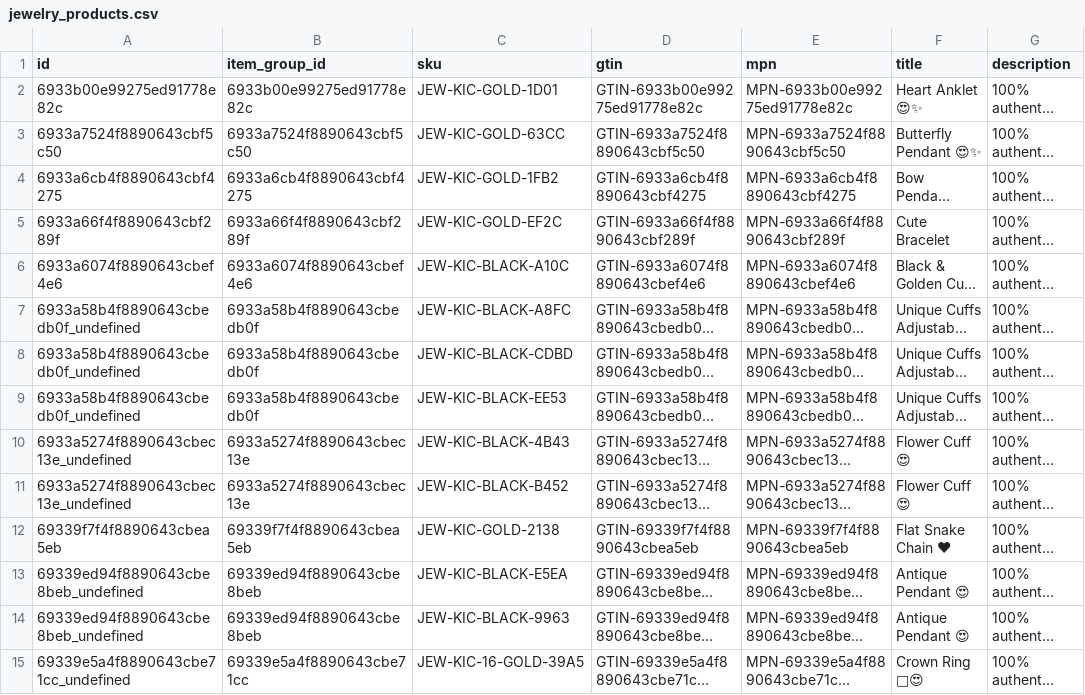
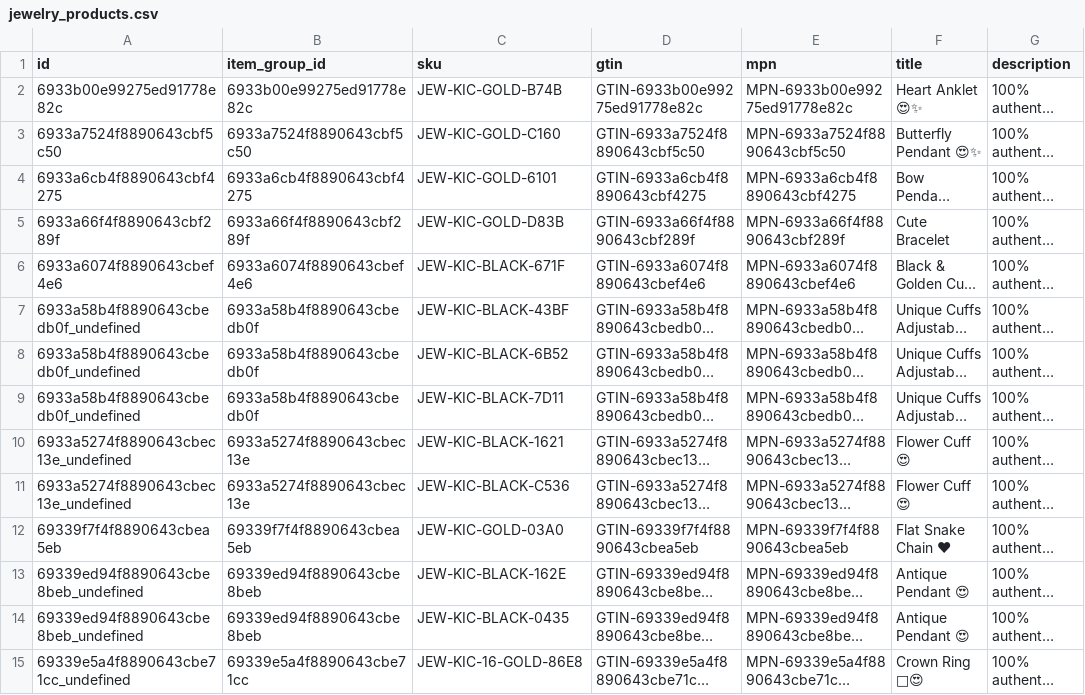
Before and after one commit to Robert-MERN/kickskraze, a CSV file: kickskraze/public/catalog_products/jewelry_products.csv, drawn as a sheet; only a part is shown; long unchanged cells end in …; the diff covers the shown part only; the diff names each change by its address in the sheet, - before the commit and + after, or states it on an @@ line.

```diff
--- a/kickskraze/public/catalog_products/jewelry_products.csv
+++ b/kickskraze/public/catalog_products/jewelry_products.csv
-C2 (sku): JEW-KIC-GOLD-1D01
+C2 (sku): JEW-KIC-GOLD-B74B
-C3 (sku): JEW-KIC-GOLD-63CC
+C3 (sku): JEW-KIC-GOLD-C160
-C4 (sku): JEW-KIC-GOLD-1FB2
+C4 (sku): JEW-KIC-GOLD-6101
-C5 (sku): JEW-KIC-GOLD-EF2C
+C5 (sku): JEW-KIC-GOLD-D83B
-C6 (sku): JEW-KIC-BLACK-A10C
+C6 (sku): JEW-KIC-BLACK-671F
-C7 (sku): JEW-KIC-BLACK-A8FC
+C7 (sku): JEW-KIC-BLACK-43BF
-C8 (sku): JEW-KIC-BLACK-CDBD
+C8 (sku): JEW-KIC-BLACK-6B52
-C9 (sku): JEW-KIC-BLACK-EE53
+C9 (sku): JEW-KIC-BLACK-7D11
-C10 (sku): JEW-KIC-BLACK-4B43
+C10 (sku): JEW-KIC-BLACK-1621
-C11 (sku): JEW-KIC-BLACK-B452
+C11 (sku): JEW-KIC-BLACK-C536
-C12 (sku): JEW-KIC-GOLD-2138
+C12 (sku): JEW-KIC-GOLD-03A0
-C13 (sku): JEW-KIC-BLACK-E5EA
+C13 (sku): JEW-KIC-BLACK-162E
-C14 (sku): JEW-KIC-BLACK-9963
+C14 (sku): JEW-KIC-BLACK-0435
-C15 (sku): JEW-KIC-16-GOLD-39A5
+C15 (sku): JEW-KIC-16-GOLD-86E8
```
Also changed, not shown: 35 edited cells elsewhere in this file, kickskraze/public/catalog_products/kickskraze_products.csv, kickskraze/public/catalog_products/sandals_products.csv, 5 other files.
